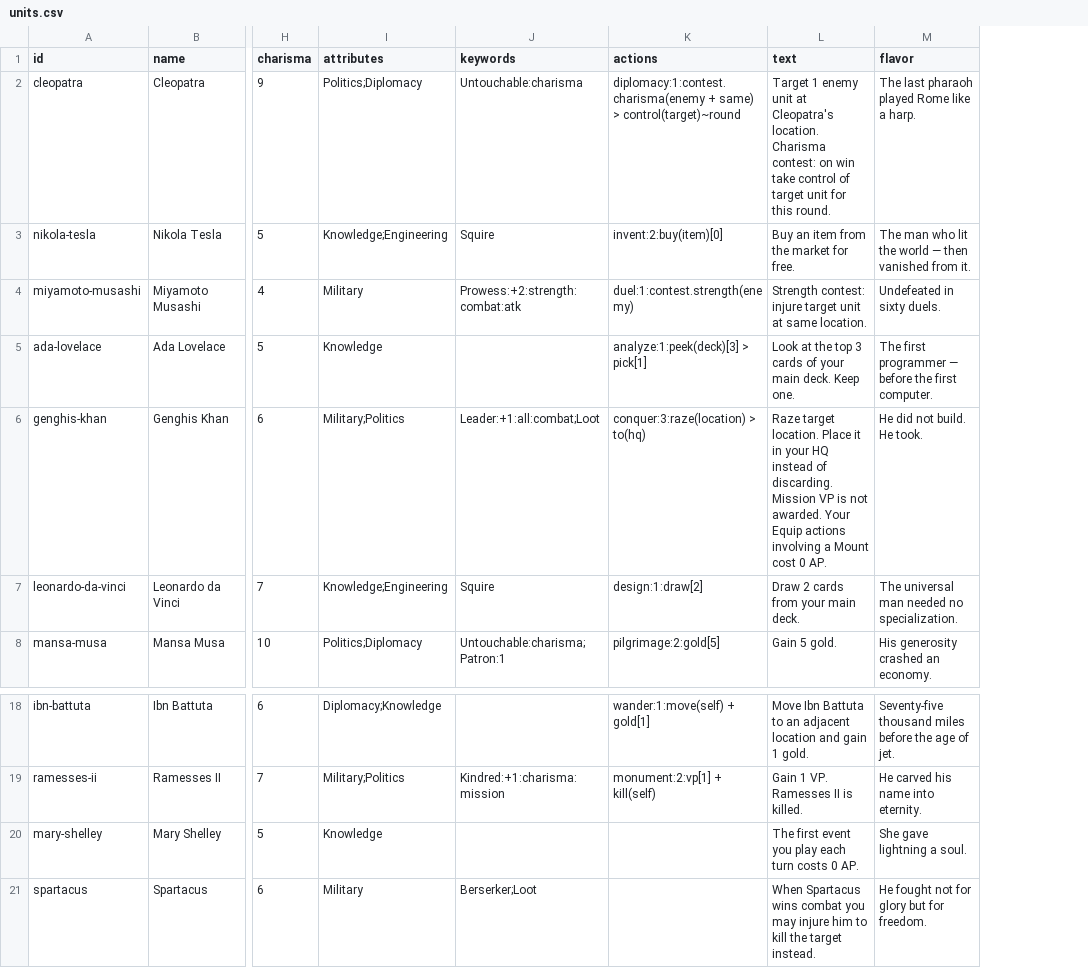
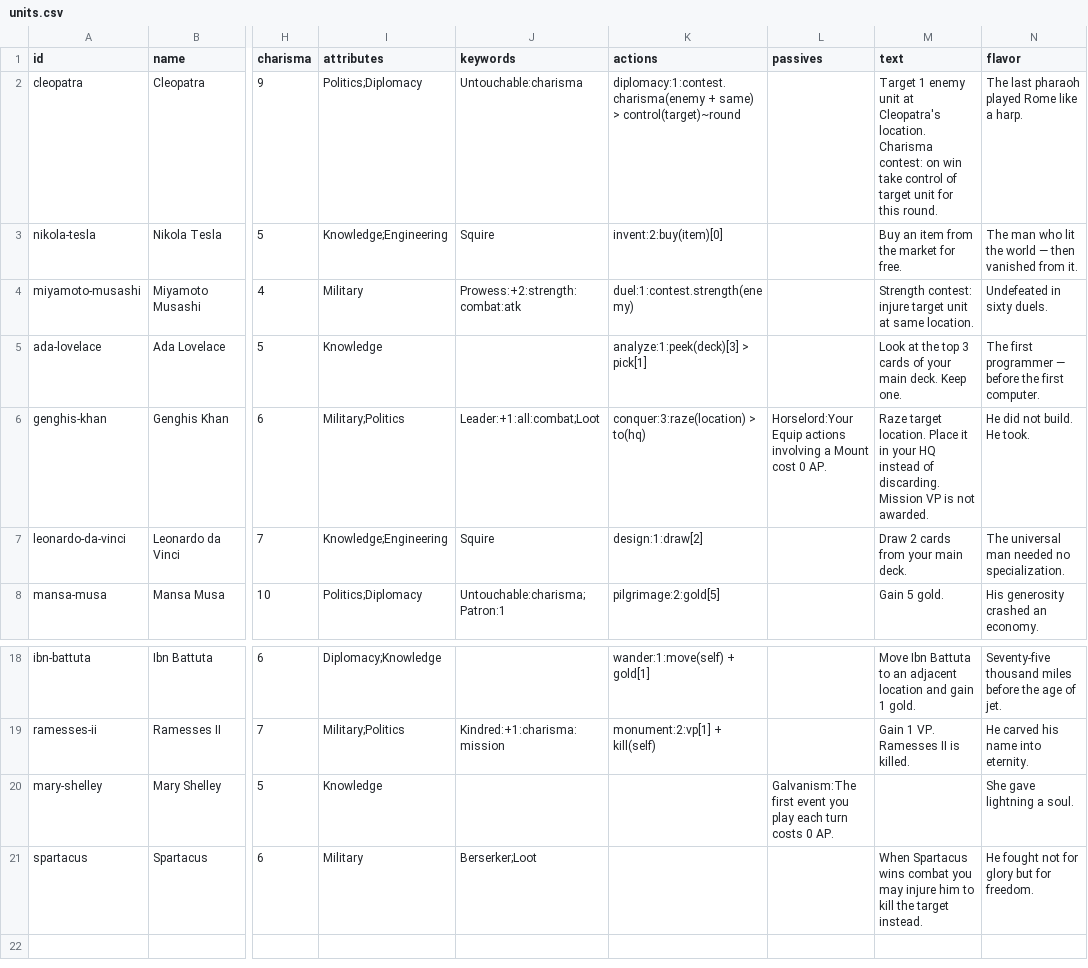
Before and after one commit to lalli-oni/cards, a CSV file: library/sets/alpha-1/units.csv, drawn as a sheet; only a part is shown, gaps mark what is left out; addresses are those after the commit; the diff names each change by its address in the sheet, - before the commit and + after, or states it on an @@ line.

```diff
--- a/library/sets/alpha-1/units.csv
+++ b/library/sets/alpha-1/units.csv
+column L (passives), row 6: Horselord:Your Equip actions involving a Mount cost 0 AP.; row 20: Galvanism:The first event you play each turn costs 0 AP.
-M6 (text): …not awarded. Your Equip actions involving a Mount cost 0 AP.
+M6 (text): …not awarded.
-M20 (text): The first event you play each turn costs 0 AP.
+M20 (text): (empty)
```
Also changed, not shown: 9 other files.
